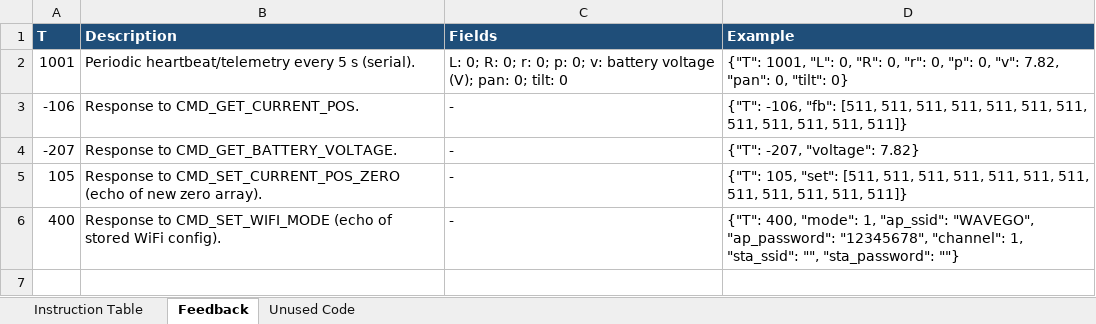
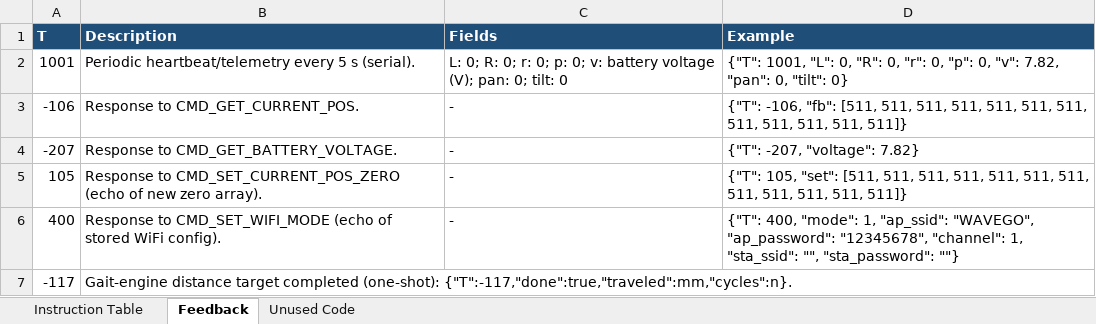
Before and after one commit to calamity10110/WAVEGO_vul, an Excel workbook: wavego_pro_instruction_table.xlsx, sheet Feedback, drawn as a sheet; values as stored, in another font and other column widths than the file's, no borders; the diff names each change by its address in the sheet, - before the commit and + after, or states it on an @@ line.

Commit message:
docs: sync instruction table — T:117 flat row + T:-117 feedback event
The flat instruction_table array was missing CMD_GAIT_ENGINE (47 rows vs the 48 in the rich commands section, the xlsx sheet, and every README claim). Added the flat T:117 row between T:116 and T:133, and appended the one-shot T:-117 distance-completion event to feedback_unsolicited + the xlsx Feedback sheet.

```diff
--- a/wavego_pro_instruction_table.xlsx (sheet Feedback)
+++ b/wavego_pro_instruction_table.xlsx (sheet Feedback)
+row 7: -117 | Gait-engine distance target completed (one-shot): {"T":-117,"done":true,"traveled":mm,"cycles":n}.
```
Also changed, not shown: 1 other file.
